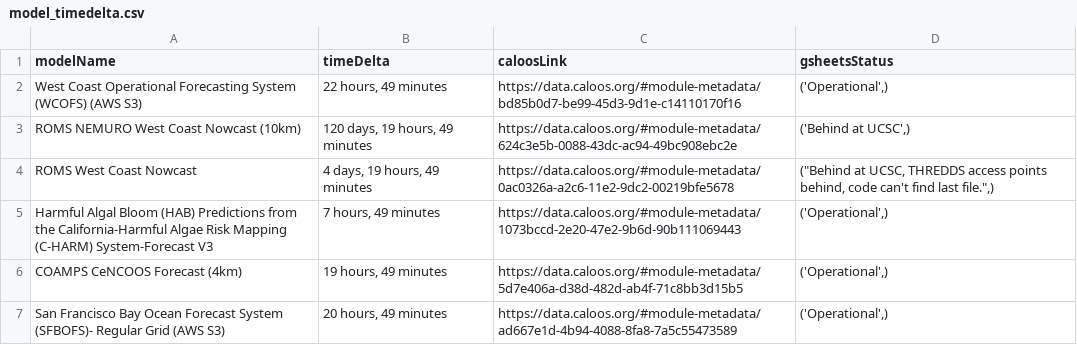
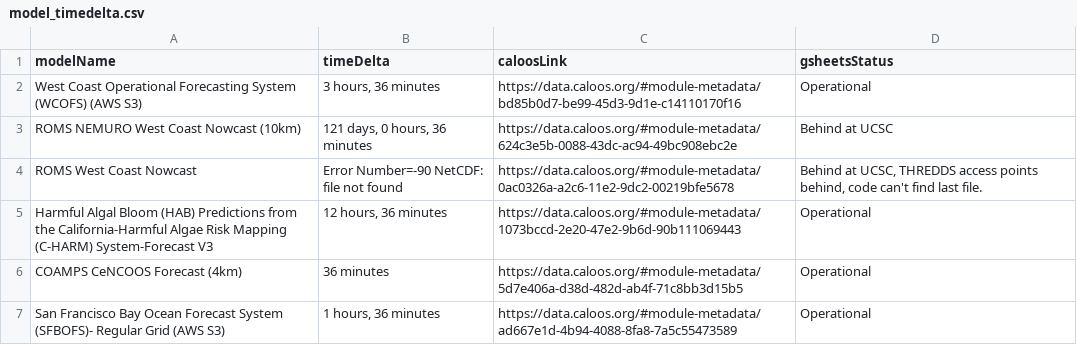
Before and after one commit to CeNCOOS/CeNCOOS_Operations_Tracking, a CSV file: csv_output/model_timedelta.csv, drawn as a sheet.

```diff
--- a/csv_output/model_timedelta.csv
+++ b/csv_output/model_timedelta.csv
@@ -1,7 +1,7 @@
 modelName,timeDelta,caloosLink,gsheetsStatus
-West Coast Operational Forecasting System (WCOFS) (AWS S3),"22 hours, 49 minutes",https://data.caloos.org/#module-metadata/bd85b0d7-be99-45d3-9d1e-c14110170f16,"('Operational',)"
-ROMS NEMURO West Coast Nowcast (10km),"120 days, 19 hours, 49 minutes",https://data.caloos.org/#module-metadata/624c3e5b-0088-43dc-ac94-49bc908ebc2e,"('Behind at UCSC',)"
-ROMS West Coast Nowcast,"4 days, 19 hours, 49 minutes",https://data.caloos.org/#module-metadata/0ac0326a-a2c6-11e2-9dc2-00219bfe5678,"(""Behind at UCSC, THREDDS access points behind, code can't find last file."",)"
-Harmful Algal Bloom (HAB) Predictions from the California-Harmful Algae Risk Mapping (C-HARM) System-Forecast V3,"7 hours, 49 minutes",https://data.caloos.org/#module-metadata/1073bccd-2e20-47e2-9b6d-90b111069443,"('Operational',)"
-COAMPS CeNCOOS Forecast (4km),"19 hours, 49 minutes",https://data.caloos.org/#module-metadata/5d7e406a-d38d-482d-ab4f-71c8bb3d15b5,"('Operational',)"
-San Francisco Bay Ocean Forecast System (SFBOFS)- Regular Grid (AWS S3),"20 hours, 49 minutes",https://data.caloos.org/#module-metadata/ad667e1d-4b94-4088-8fa8-7a5c55473589,"('Operational',)"
+West Coast Operational Forecasting System (WCOFS) (AWS S3),"3 hours, 36 minutes",https://data.caloos.org/#module-metadata/bd85b0d7-be99-45d3-9d1e-c14110170f16,Operational
+ROMS NEMURO West Coast Nowcast (10km),"121 days, 0 hours, 36 minutes",https://data.caloos.org/#module-metadata/624c3e5b-0088-43dc-ac94-49bc908ebc2e,Behind at UCSC
+ROMS West Coast Nowcast,Error Number=-90 NetCDF: file not found,https://data.caloos.org/#module-metadata/0ac0326a-a2c6-11e2-9dc2-00219bfe5678,"Behind at UCSC, THREDDS access points behind, code can't find last file."
+Harmful Algal Bloom (HAB) Predictions from the California-Harmful Algae Risk Mapping (C-HARM) System-Forecast V3,"12 hours, 36 minutes",https://data.caloos.org/#module-metadata/1073bccd-2e20-47e2-9b6d-90b111069443,Operational
+COAMPS CeNCOOS Forecast (4km),36 minutes,https://data.caloos.org/#module-metadata/5d7e406a-d38d-482d-ab4f-71c8bb3d15b5,Operational
+San Francisco Bay Ocean Forecast System (SFBOFS)- Regular Grid (AWS S3),"1 hours, 36 minutes",https://data.caloos.org/#module-metadata/ad667e1d-4b94-4088-8fa8-7a5c55473589,Operational
```
Also changed, not shown: csv_output/cdip_timedelta.csv, csv_output/glider_timedelta.csv, 9 other files.
